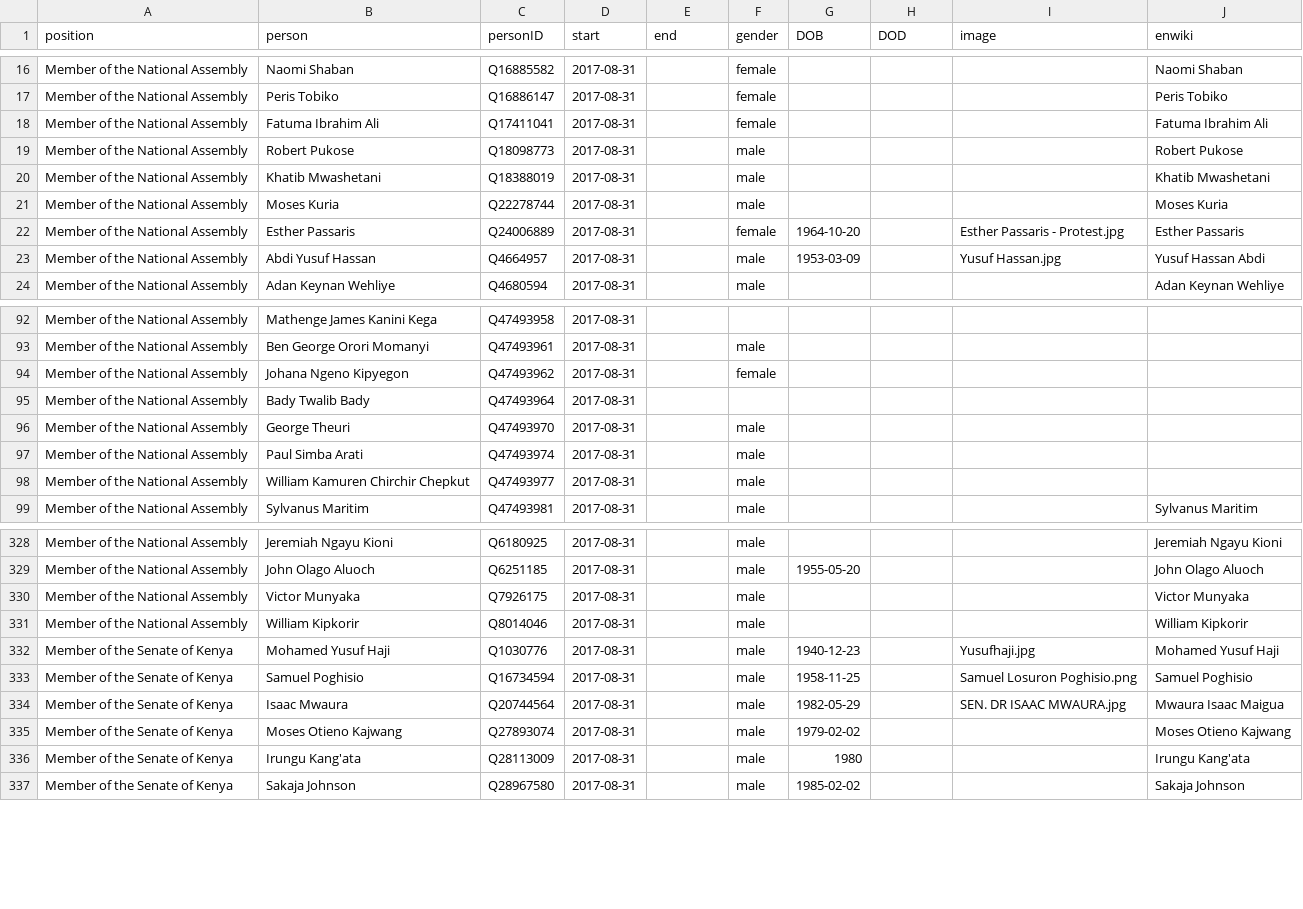
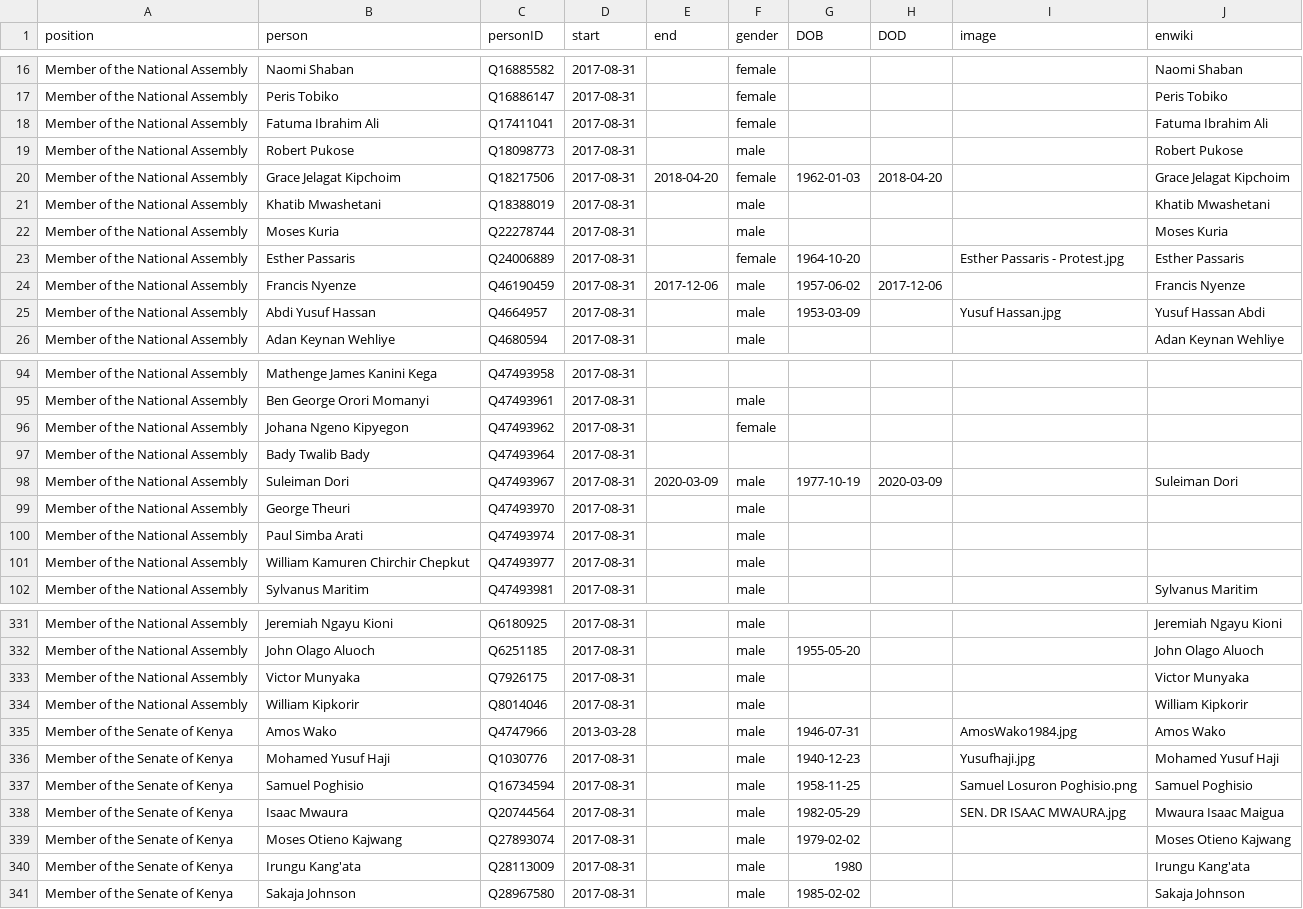
Before and after one commit to every-politician-scrapers/kenya, a CSV file: html/legislators.csv, drawn as a sheet; only a part is shown, gaps mark what is left out; the diff names each change by its address in the sheet, - before the commit and + after, or states it on an @@ line.

```diff
--- a/html/legislators.csv
+++ b/html/legislators.csv
+row 20: Member of the National Assembly | Grace Jelagat Kipchoim | Q18217506 | 2017-08-31 | 2018-04-20 | female | 1962-01-03 | 2018-04-20 |  | Grace Jelagat Kipchoim
+row 24: Member of the National Assembly | Francis Nyenze | Q46190459 | 2017-08-31 | 2017-12-06 | male | 1957-06-02 | 2017-12-06 |  | Francis Nyenze
+row 98: Member of the National Assembly | Suleiman Dori | Q47493967 | 2017-08-31 | 2020-03-09 | male | 1977-10-19 | 2020-03-09 |  | Suleiman Dori
+row 335: Member of the Senate of Kenya | Amos Wako | Q4747966 | 2013-03-28 |  | male | 1946-07-31 |  | AmosWako1984.jpg | Amos Wako
```
Also changed, not shown: html/holders21.csv.
